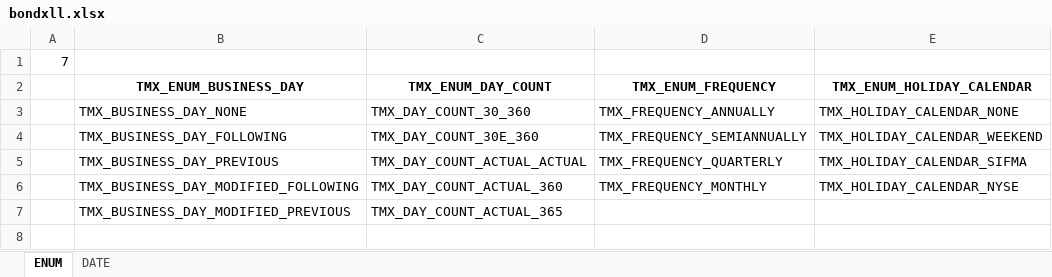
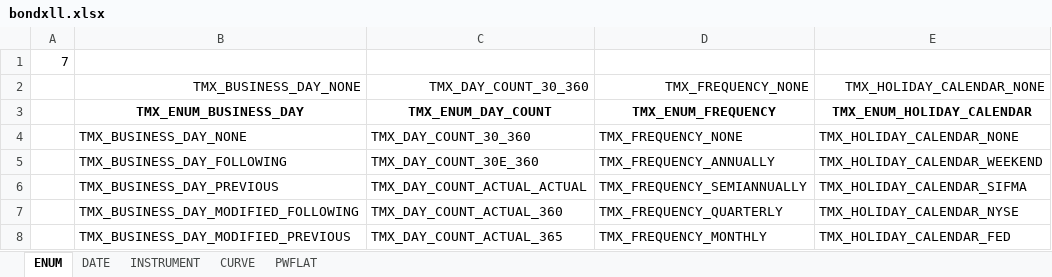
Before and after one commit to tmcrossx/bondxll, an Excel workbook: bondxll.xlsx, sheet ENUM, drawn as a sheet; values as stored, in another font and other column widths than the file's, no borders; addresses are those after the commit; the diff names each change by its address in the sheet, - before the commit and + after, or states it on an @@ line.

```diff
--- a/bondxll.xlsx (sheet ENUM)
+++ b/bondxll.xlsx (sheet ENUM)
+sheet tab: INSTRUMENT
+sheet tab: CURVE
+sheet tab: PWFLAT
+row 2:  | TMX_BUSINESS_DAY_NONE | TMX_DAY_COUNT_30_360 | TMX_FREQUENCY_NONE | TMX_HOLIDAY_CALENDAR_NONE
-D4: TMX_FREQUENCY_ANNUALLY
+D4: TMX_FREQUENCY_NONE
-D5: TMX_FREQUENCY_SEMIANNUALLY
+D5: TMX_FREQUENCY_ANNUALLY
-D6: TMX_FREQUENCY_QUARTERLY
+D6: TMX_FREQUENCY_SEMIANNUALLY
-D7: TMX_FREQUENCY_MONTHLY
+D7: TMX_FREQUENCY_QUARTERLY
-D8: (empty)
+D8: TMX_FREQUENCY_MONTHLY
-E8: (empty)
+E8: TMX_HOLIDAY_CALENDAR_FED
```
Also changed, not shown: sheet DATE, formulas that keep their value, charts or pictures, 2 other files.
